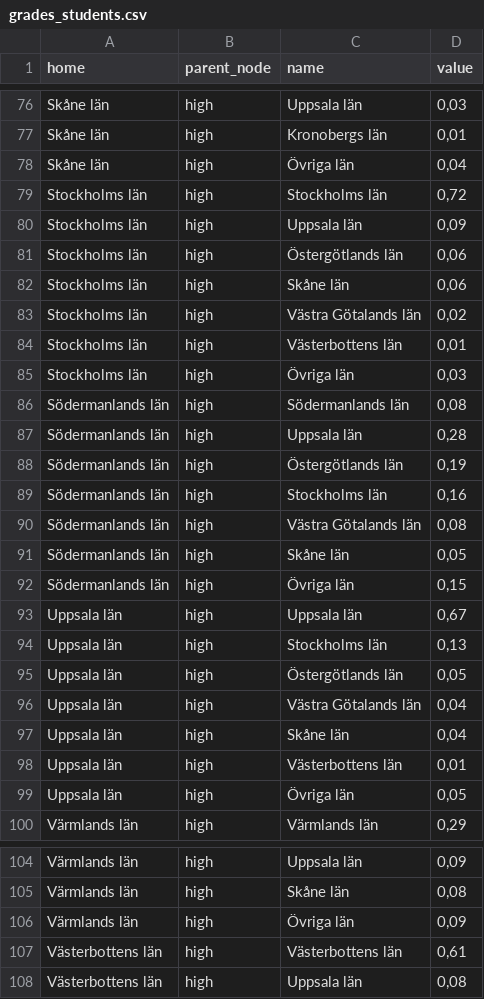
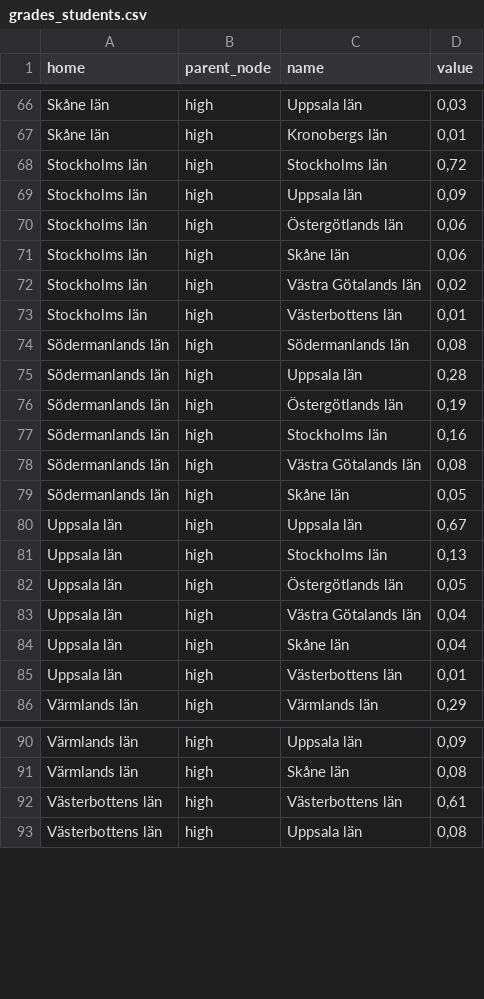
Before and after one commit to jensfinnas/saco-regionala-hogskolor, a CSV file: app/data/grades_students.csv, drawn as a sheet; only a part is shown, gaps mark what is left out; the diff covers the shown part only; the diff names each change by its address in the sheet, - before the commit and + after, or states it on an @@ line.

```diff
--- a/app/data/grades_students.csv
+++ b/app/data/grades_students.csv
-row 78: Skåne län | high | Övriga län | 0,04
-row 85: Stockholms län | high | Övriga län | 0,03
-row 92: Södermanlands län | high | Övriga län | 0,15
-row 99: Uppsala län | high | Övriga län | 0,05
-row 106: Värmlands län | high | Övriga län | 0,09
```
Also changed, not shown: 37 removed rows elsewhere in this file, 5 other files.
